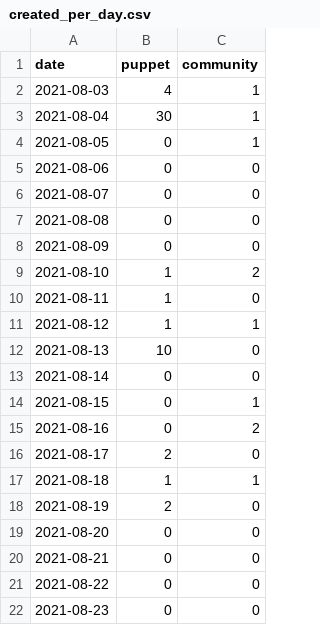
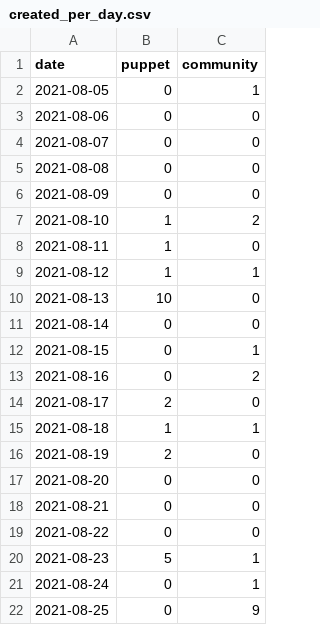
Before and after one commit to overlookinfra/community_management, a CSV file: created_per_day.csv, drawn as a sheet.

```diff
--- a/created_per_day.csv
+++ b/created_per_day.csv
@@ -1,4 +1,2 @@
 date,puppet,community
-2021-08-03,4,1
-2021-08-04,30,1
 2021-08-05,0,1
@@ -21,2 +19,4 @@ date,puppet,community
 2021-08-22,0,0
-2021-08-23,0,0
+2021-08-23,5,1
+2021-08-24,0,1
+2021-08-25,0,9
```
Also changed, not shown: docs/created_per_day.csv, docs/pr_work_done.csv, 27 other files.
